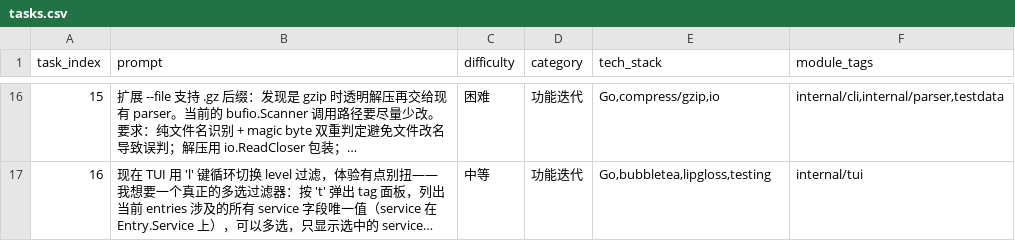
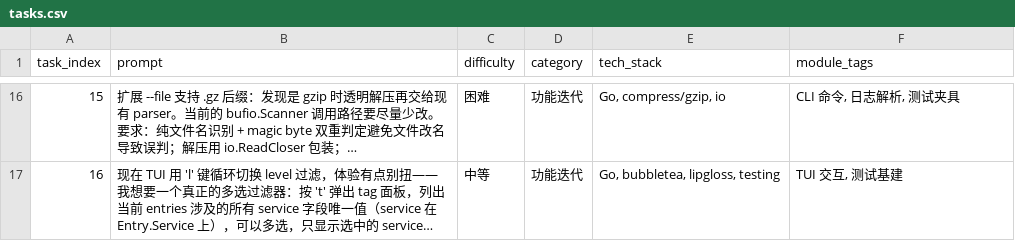
Before and after one commit to alive-worker/worker, a CSV file: submissions/logsift/tasks.csv, drawn as a sheet; only a part is shown, gaps mark what is left out; long unchanged cells end in …; the diff covers the shown part only; the diff names each change by its address in the sheet, - before the commit and + after, or states it on an @@ line.

```diff
--- a/submissions/logsift/tasks.csv
+++ b/submissions/logsift/tasks.csv
-E16 (tech_stack): Go,compress/gzip,io
+E16 (tech_stack): Go, compress/gzip, io
-F16 (module_tags): internal/cli,internal/parser,testdata
+F16 (module_tags): CLI 命令, 日志解析, 测试夹具
-E17 (tech_stack): Go,bubbletea,lipgloss,testing
+E17 (tech_stack): Go, bubbletea, lipgloss, testing
-F17 (module_tags): internal/tui
+F17 (module_tags): TUI 交互, 测试基建
```
Also changed, not shown: 31 edited cells elsewhere in this file, submissions/notebox/tasks.csv, 4 other files.
